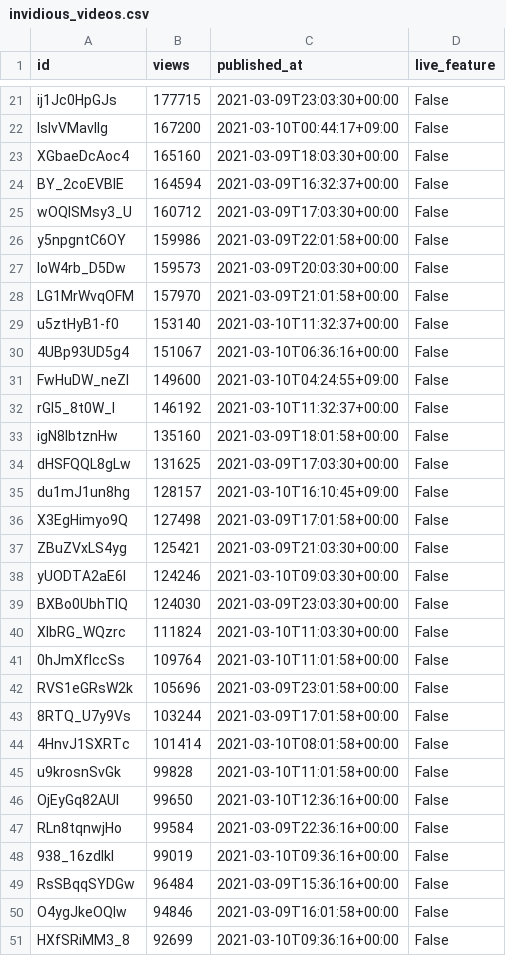
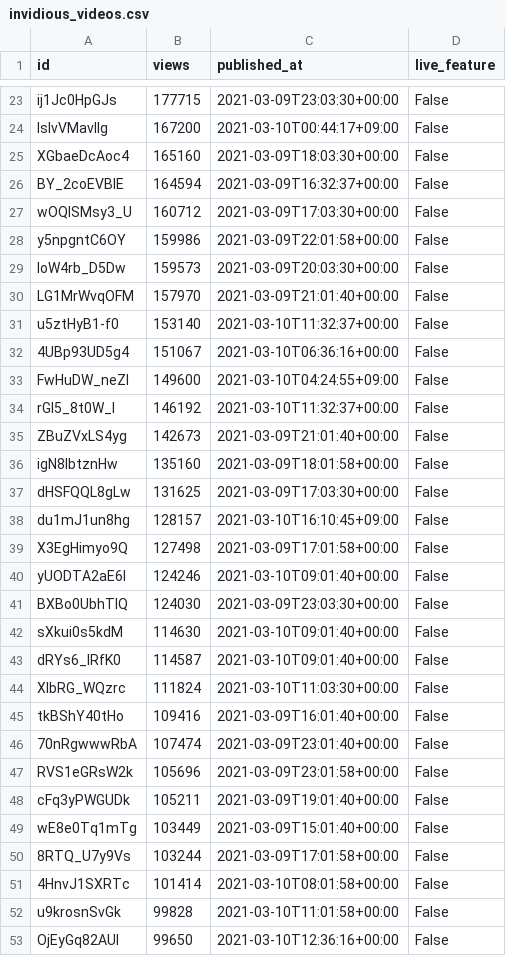
Before and after one commit to cross-internet/api, a CSV file: public/invidious_videos.csv, drawn as a sheet; only a part is shown, gaps mark what is left out; the shorter side is filled out with more unchanged rows; the diff covers the shown part only.

```diff
--- a/public/invidious_videos.csv
+++ b/public/invidious_videos.csv
@@ -27,3 +29,3 @@ y5npgntC6OY,159986,2021-03-09T22:01:58+00:00,False
 IoW4rb_D5Dw,159573,2021-03-09T20:03:30+00:00,False
-LG1MrWvqOFM,157970,2021-03-09T21:01:58+00:00,False
+LG1MrWvqOFM,157970,2021-03-09T21:01:40+00:00,False
 u5ztHyB1-f0,153140,2021-03-10T11:32:37+00:00,False
@@ -32,2 +34,3 @@ FwHuDW_neZI,149600,2021-03-10T04:24:55+09:00,False
 rGI5_8t0W_I,146192,2021-03-10T11:32:37+00:00,False
+ZBuZVxLS4yg,142673,2021-03-09T21:01:40+00:00,False
 igN8lbtznHw,135160,2021-03-09T18:01:58+00:00,False
@@ -36,8 +39,12 @@ du1mJ1un8hg,128157,2021-03-10T16:10:45+09:00,False
 X3EgHimyo9Q,127498,2021-03-09T17:01:58+00:00,False
-ZBuZVxLS4yg,125421,2021-03-09T21:03:30+00:00,False
-yUODTA2aE6I,124246,2021-03-10T09:03:30+00:00,False
+yUODTA2aE6I,124246,2021-03-10T09:01:40+00:00,False
 BXBo0UbhTlQ,124030,2021-03-09T23:03:30+00:00,False
+sXkui0s5kdM,114630,2021-03-10T09:01:40+00:00,False
+dRYs6_lRfK0,114587,2021-03-10T09:01:40+00:00,False
 XIbRG_WQzrc,111824,2021-03-10T11:03:30+00:00,False
-0hJmXflccSs,109764,2021-03-10T11:01:58+00:00,False
+tkBShY40tHo,109416,2021-03-09T16:01:40+00:00,False
+70nRgwwwRbA,107474,2021-03-09T23:01:40+00:00,False
 RVS1eGRsW2k,105696,2021-03-09T23:01:58+00:00,False
+cFq3yPWGUDk,105211,2021-03-09T19:01:40+00:00,False
+wE8e0Tq1mTg,103449,2021-03-09T15:01:40+00:00,False
 8RTQ_U7y9Vs,103244,2021-03-09T17:01:58+00:00,False
```
Also changed, not shown: 4 added rows, 2 removed rows and 9 edited cells elsewhere in this file, 1 other file.
